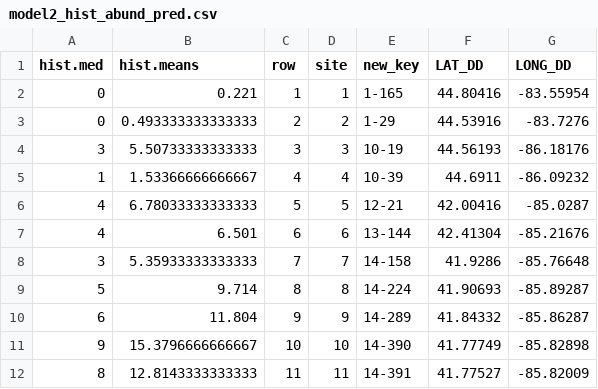
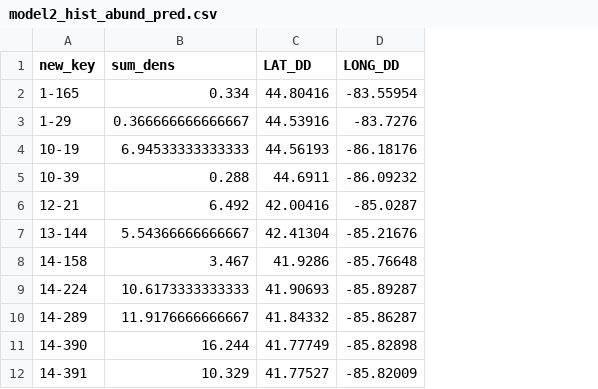
Before and after one commit to kingka21/CHANGES_SDM, a CSV file: Data/output/model2_hist_abund_pred.csv, drawn as a sheet; only a part is shown; removed rows and columns are numbered as before the commit, all else as after; the diff names each change by its address in the sheet, - before the commit and + after, or states it on an @@ line.

```diff
--- a/Data/output/model2_hist_abund_pred.csv
+++ b/Data/output/model2_hist_abund_pred.csv
-column A (hist.med), rows 2-12: 0 | 0 | 3 | 1 | 4 | 4 | 3 | 5 | 6 | 9 | 8
-column B (hist.means), rows 2-12: 0.221 | 0.493333333333333 | 5.50733333333333 | 1.53366666666667 | 6.78033333333333 | 6.501 | 5.35933333333333 | 9.714 | 11.804 | 15.3796666666667 | 12.8143333333333
-column C (row), rows 2-12: 1 | 2 | 3 | 4 | 5 | 6 | 7 | 8 | 9 | 10 | 11
-column D (site), rows 2-12: 1 | 2 | 3 | 4 | 5 | 6 | 7 | 8 | 9 | 10 | 11
+column B (sum_dens), rows 2-12: 0.334 | 0.366666666666667 | 6.94533333333333 | 0.288 | 6.492 | 5.54366666666667 | 3.467 | 10.6173333333333 | 11.9176666666667 | 16.244 | 10.329
```
Also changed, not shown: Data/output/model2_cont_abund_pred.csv.
